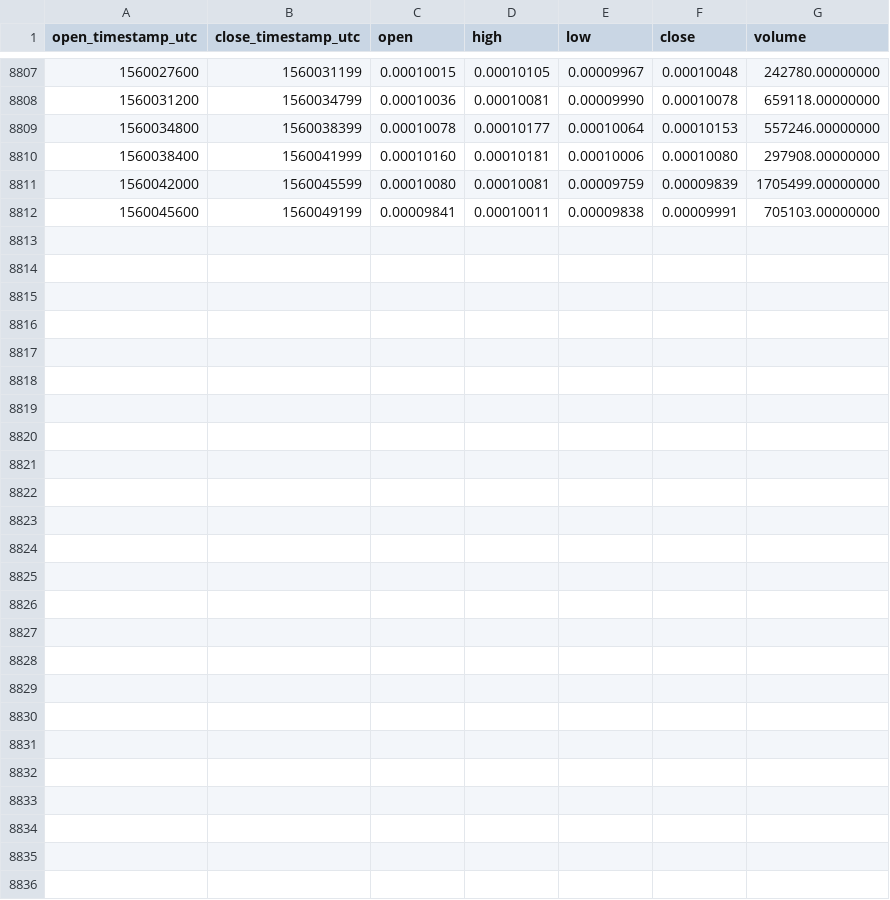
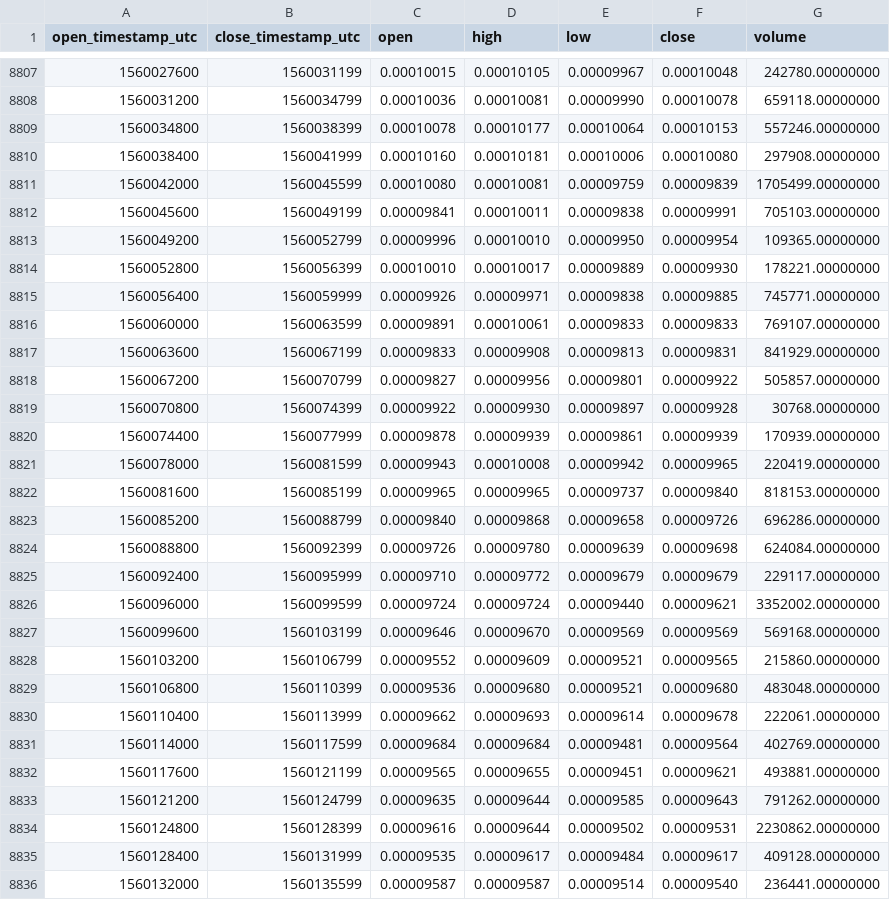
Before and after one commit to cryptobigbro/binance-QKCETH, a CSV file: binance-QKCETH-1h.csv, drawn as a sheet; only a part is shown, gaps mark what is left out.

Commit message:
Update OHLCV data.

```diff
--- a/binance-QKCETH-1h.csv
+++ b/binance-QKCETH-1h.csv
@@ -8812 +8812,25 @@ open_timestamp_utc,close_timestamp_utc,open,high,low,close,volume
 1560045600,1560049199,0.00009841,0.00010011,0.00009838,0.00009991,705103.00000000
+1560049200,1560052799,0.00009996,0.00010010,0.00009950,0.00009954,109365.00000000
+1560052800,1560056399,0.00010010,0.00010017,0.00009889,0.00009930,178221.00000000
+1560056400,1560059999,0.00009926,0.00009971,0.00009838,0.00009885,745771.00000000
+1560060000,1560063599,0.00009891,0.00010061,0.00009833,0.00009833,769107.00000000
+1560063600,1560067199,0.00009833,0.00009908,0.00009813,0.00009831,841929.00000000
+1560067200,1560070799,0.00009827,0.00009956,0.00009801,0.00009922,505857.00000000
+1560070800,1560074399,0.00009922,0.00009930,0.00009897,0.00009928,30768.00000000
+1560074400,1560077999,0.00009878,0.00009939,0.00009861,0.00009939,170939.00000000
+1560078000,1560081599,0.00009943,0.00010008,0.00009942,0.00009965,220419.00000000
+1560081600,1560085199,0.00009965,0.00009965,0.00009737,0.00009840,818153.00000000
+1560085200,1560088799,0.00009840,0.00009868,0.00009658,0.00009726,696286.00000000
+1560088800,1560092399,0.00009726,0.00009780,0.00009639,0.00009698,624084.00000000
+1560092400,1560095999,0.00009710,0.00009772,0.00009679,0.00009679,229117.00000000
+1560096000,1560099599,0.00009724,0.00009724,0.00009440,0.00009621,3352002.00000000
+1560099600,1560103199,0.00009646,0.00009670,0.00009569,0.00009569,569168.00000000
+1560103200,1560106799,0.00009552,0.00009609,0.00009521,0.00009565,215860.00000000
+1560106800,1560110399,0.00009536,0.00009680,0.00009521,0.00009680,483048.00000000
+1560110400,1560113999,0.00009662,0.00009693,0.00009614,0.00009678,222061.00000000
+1560114000,1560117599,0.00009684,0.00009684,0.00009481,0.00009564,402769.00000000
+1560117600,1560121199,0.00009565,0.00009655,0.00009451,0.00009621,493881.00000000
+1560121200,1560124799,0.00009635,0.00009644,0.00009585,0.00009643,791262.00000000
+1560124800,1560128399,0.00009616,0.00009644,0.00009502,0.00009531,2230862.00000000
+1560128400,1560131999,0.00009535,0.00009617,0.00009484,0.00009617,409128.00000000
+1560132000,1560135599,0.00009587,0.00009587,0.00009514,0.00009540,236441.00000000
```
Also changed, not shown: binance-QKCETH-1d.csv.
